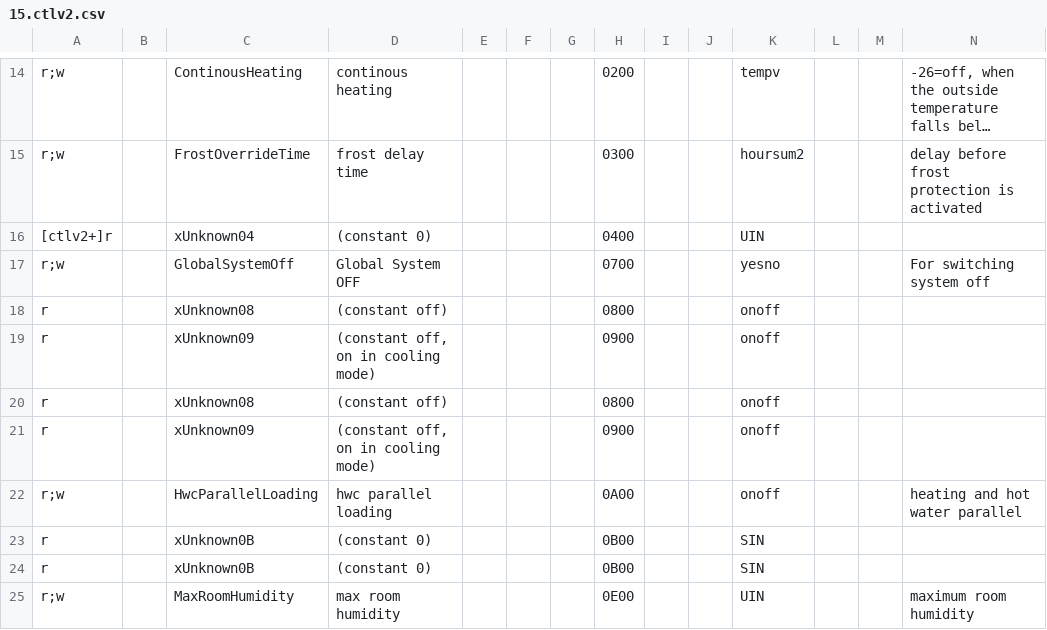
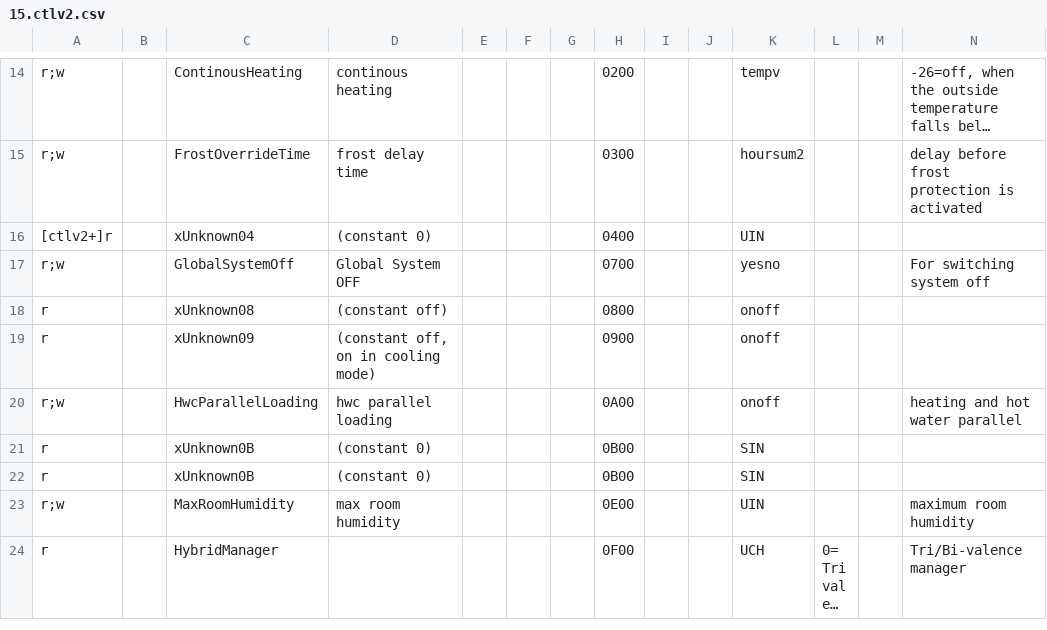
Before and after one commit to jonesPD/ebusd-configuration, a CSV file: ebusd-2.1.x/en/vaillant/15.ctlv2.csv, drawn as a sheet; only a part is shown, gaps mark what is left out; the shorter side is filled out with more unchanged rows; long unchanged cells end in …; rows hold the shown columns only; the diff names each change by its address in the sheet, - before the commit and + after, or states it on an @@ line.

Commit message:
remove duplicates from merge

```diff
--- a/ebusd-2.1.x/en/vaillant/15.ctlv2.csv
+++ b/ebusd-2.1.x/en/vaillant/15.ctlv2.csv
-row 20: r |  | xUnknown08 | (constant off) |  |  |  | 0800 |  |  | onoff
-row 21: r |  | xUnknown09 | (constant off, on in cooling mode) |  |  |  | 0900 |  |  | onoff
```
